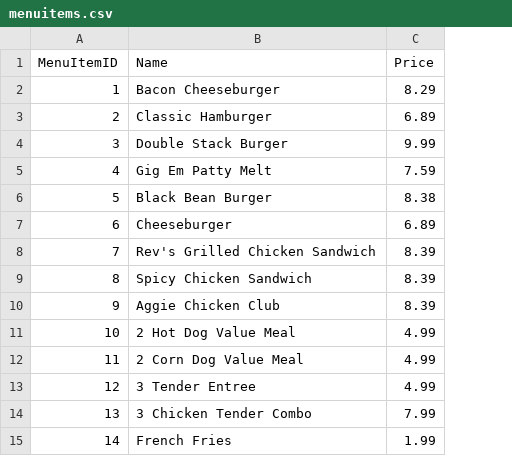
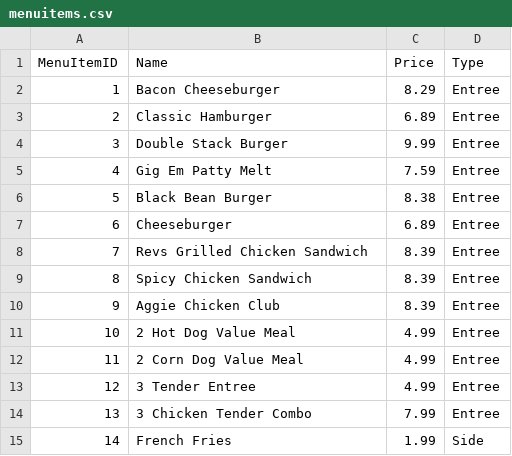
Before and after one commit to segunoluwole30/POS, a CSV file: menuitems.csv, drawn as a sheet; only a part is shown; the diff names each change by its address in the sheet, - before the commit and + after, or states it on an @@ line.

```diff
--- a/menuitems.csv
+++ b/menuitems.csv
+column D (Type), rows 2-15: Entree | Entree | Entree | Entree | Entree | Entree | Entree | Entree | Entree | Entree | Entree | Entree | Entree | Side
-B8 (Name): Rev's Grilled Chicken Sandwich
+B8 (Name): Revs Grilled Chicken Sandwich
```
Also changed, not shown: employees.csv, 4 other files.
